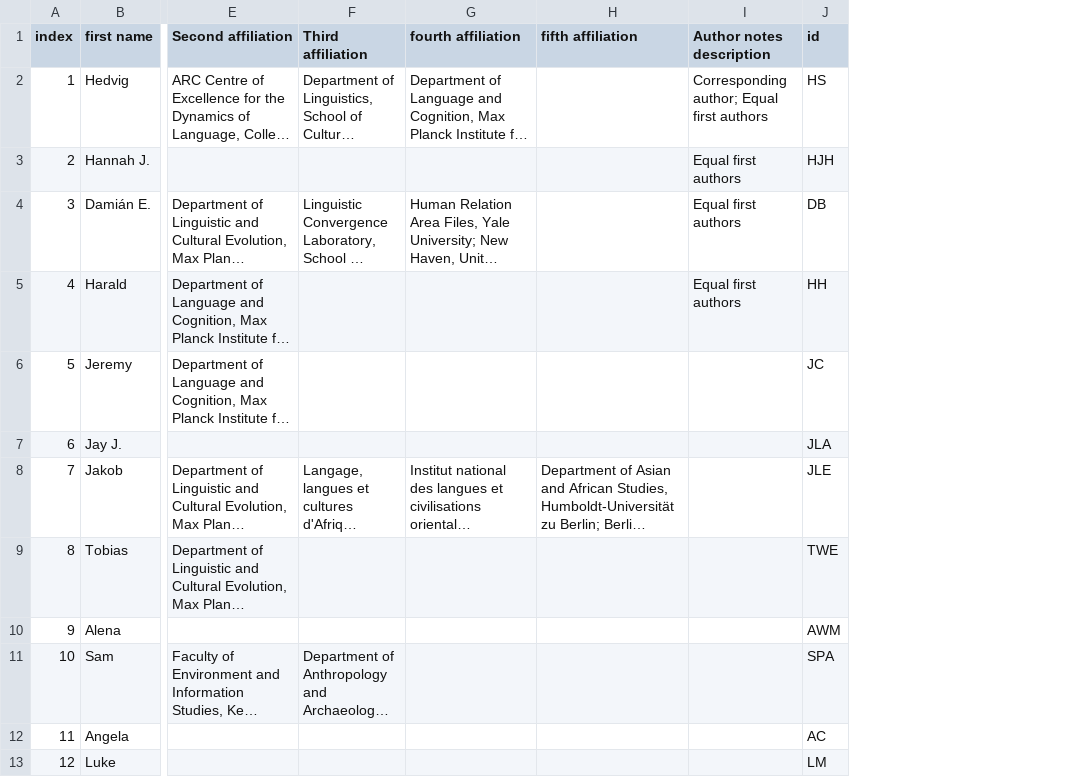
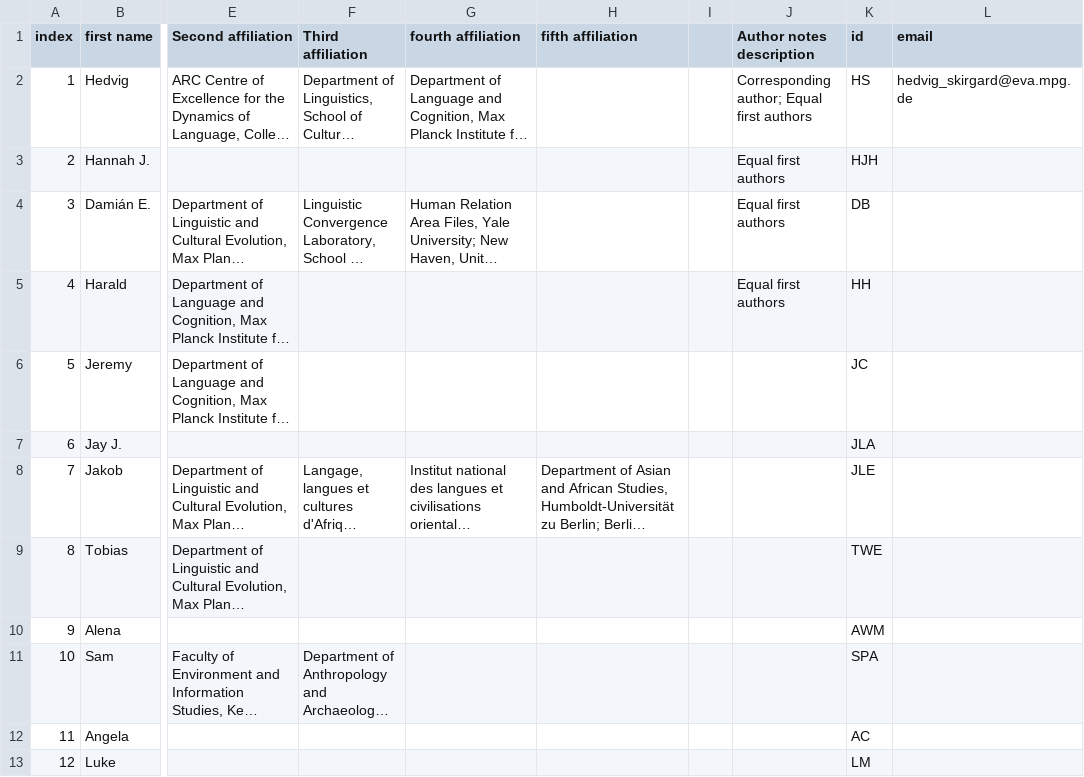
Before and after one commit to grambank/grambank-analysed, a CSV file: R_grambank/wrangle_authors/author_list.csv, drawn as a sheet; only a part is shown, gaps mark what is left out; long unchanged cells end in …; the diff names each change by its address in the sheet, - before the commit and + after, or states it on an @@ line.

Commit message:
adding email col to author_list.csv

```diff
--- a/R_grambank/wrangle_authors/author_list.csv
+++ b/R_grambank/wrangle_authors/author_list.csv
+column I, empty
+column L (email), row 2: hedvig_skirgard@eva.mpg.de
```
